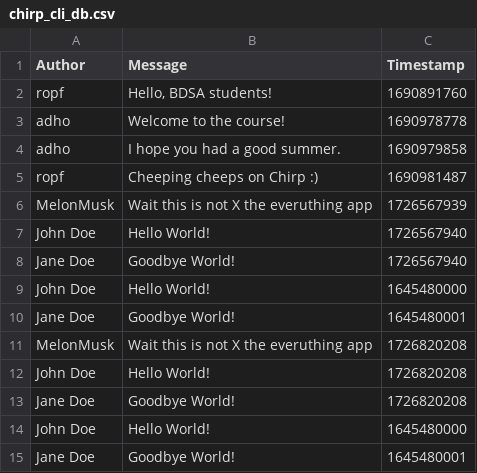
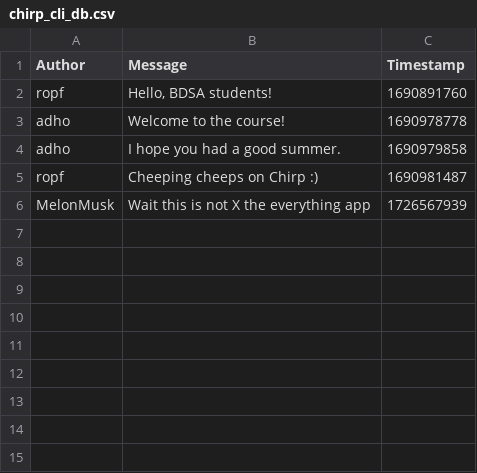
Before and after one commit to ITU-BDSA2024-GROUP7/Chirp, a CSV file: data/chirp_cli_db.csv, drawn as a sheet.

Commit message:
Reading for Azure
Co-Authored-By: Nikolaj787 <70134368+Nikolaj787@users.noreply.github.com>
Co-Authored-By: Nikolaj <69769473+niko391a@users.noreply.github.com>
Co-Authored-By: Rasmus Alexander Christiansen <54313567+RasmusAChr@users.noreply.github.com>
Co-Authored-By: Tipskind <151034101+Tipskind@users.noreply.github.com>

```diff
--- a/data/chirp_cli_db.csv
+++ b/data/chirp_cli_db.csv
@@ -5,11 +5,2 @@ adho,"I hope you had a good summer.",1690979858
 ropf,"Cheeping cheeps on Chirp :)",1690981487
-MelonMusk,Wait this is not X the everuthing app,1726567939
-John Doe,Hello World!,1726567940
-Jane Doe,Goodbye World!,1726567940
-John Doe,Hello World!,1645480000
-Jane Doe,Goodbye World!,1645480001
-MelonMusk,Wait this is not X the everuthing app,1726820208
-John Doe,Hello World!,1726820208
-Jane Doe,Goodbye World!,1726820208
-John Doe,Hello World!,1645480000
-Jane Doe,Goodbye World!,1645480001
+MelonMusk,Wait this is not X the everything app,1726567939
```
Also changed, not shown: 1 other file.
